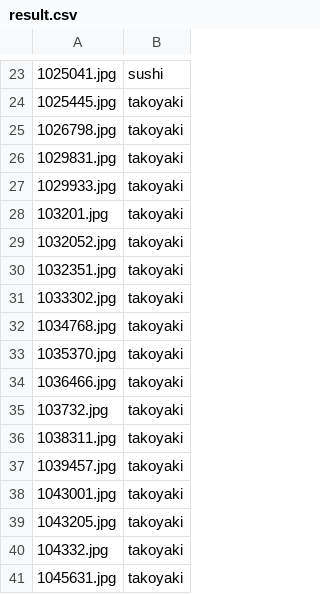
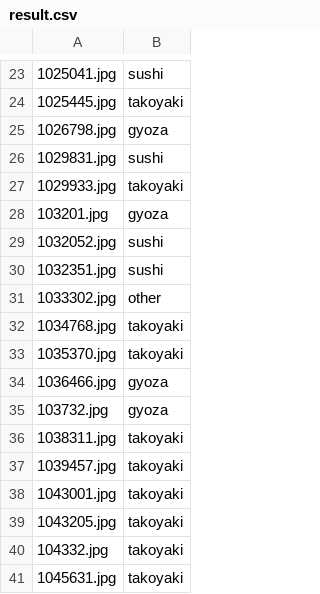
Before and after one commit to tfandkusu/ikut_annotation, a CSV file: result.csv, drawn as a sheet; only a part is shown, gaps mark what is left out.

Commit message:
Edit result.csv

```diff
--- a/result.csv
+++ b/result.csv
@@ -24,13 +24,13 @@
 1025445.jpg,takoyaki
-1026798.jpg,takoyaki
-1029831.jpg,takoyaki
+1026798.jpg,gyoza
+1029831.jpg,sushi
 1029933.jpg,takoyaki
-103201.jpg,takoyaki
-1032052.jpg,takoyaki
-1032351.jpg,takoyaki
-1033302.jpg,takoyaki
+103201.jpg,gyoza
+1032052.jpg,sushi
+1032351.jpg,sushi
+1033302.jpg,other
 1034768.jpg,takoyaki
 1035370.jpg,takoyaki
-1036466.jpg,takoyaki
-103732.jpg,takoyaki
+1036466.jpg,gyoza
+103732.jpg,gyoza
 1038311.jpg,takoyaki
```
